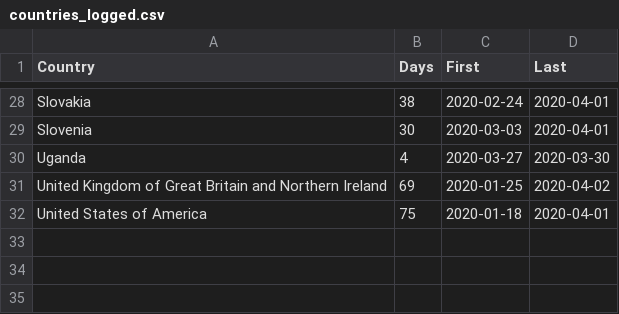
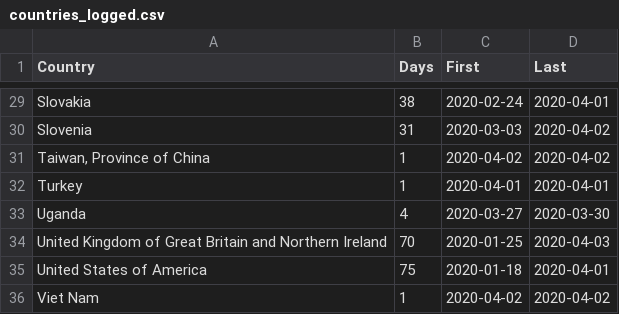
Before and after one commit to JosefMontag/covid19_tests, a CSV file: countries_logged.csv, drawn as a sheet; only a part is shown, gaps mark what is left out; the diff covers the shown part only.

```diff
--- a/countries_logged.csv
+++ b/countries_logged.csv
@@ -28,5 +29,8 @@
 "Slovakia",38,2020-02-24,2020-04-01
-"Slovenia",30,2020-03-03,2020-04-01
+"Slovenia",31,2020-03-03,2020-04-02
+"Taiwan, Province of China",1,2020-04-02,2020-04-02
+"Turkey",1,2020-04-01,2020-04-01
 "Uganda",4,2020-03-27,2020-03-30
-"United Kingdom of Great Britain and Northern Ireland",69,2020-01-25,2020-04-02
+"United Kingdom of Great Britain and Northern Ireland",70,2020-01-25,2020-04-03
 "United States of America",75,2020-01-18,2020-04-01
+"Viet Nam",1,2020-04-02,2020-04-02
```
Also changed, not shown: 1 added row and 26 edited cells elsewhere in this file.
